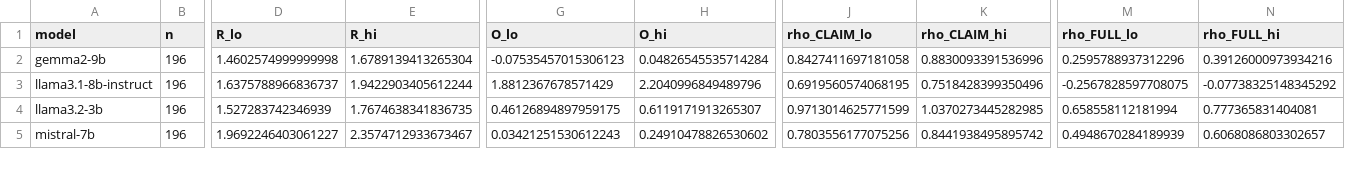
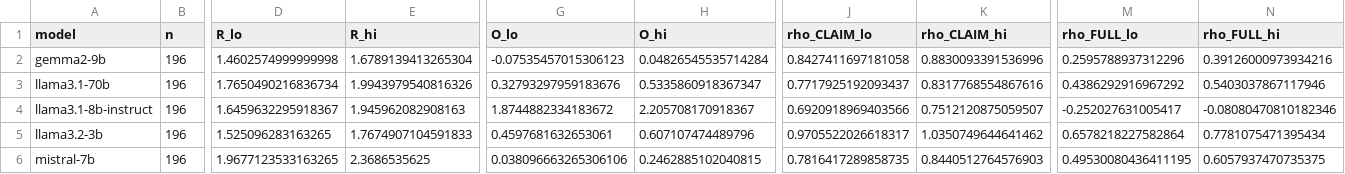
Before and after one commit to Nhckdvrl/garden-path, a CSV file: results/gp/E015/summary.csv, drawn as a sheet; only a part is shown, gaps mark what is left out; addresses are those after the commit; rows hold the shown columns only; the diff covers the shown part only; the diff names each change by its address in the sheet, - before the commit and + after, or states it on an @@ line.

```diff
--- a/results/gp/E015/summary.csv
+++ b/results/gp/E015/summary.csv
+row 3: llama3.1-70b | 196 | 1.7650490216836734 | 1.9943979540816326 | 0.32793297959183676 | 0.5335860918367347 | 0.7717925192093437 | 0.8317768554867616 | 0.4386292916967292 | 0.5403037867117946
-D4 (R_lo): 1.6375788966836737
+D4 (R_lo): 1.6459632295918367
-E4 (R_hi): 1.9422903405612244
+E4 (R_hi): 1.945962082908163
-G4 (O_lo): 1.8812367678571429
+G4 (O_lo): 1.8744882334183672
-H4 (O_hi): 2.2040996849489796
+H4 (O_hi): 2.205708170918367
-J4 (rho_CLAIM_lo): 0.6919560574068195
+J4 (rho_CLAIM_lo): 0.6920918969403566
-K4 (rho_CLAIM_hi): 0.7518428399350496
+K4 (rho_CLAIM_hi): 0.7512120875059507
-M4 (rho_FULL_lo): -0.2567828597708075
+M4 (rho_FULL_lo): -0.252027631005417
-N4 (rho_FULL_hi): -0.07738325148345292
+N4 (rho_FULL_hi): -0.08080470810182346
-D5 (R_lo): 1.527283742346939
+D5 (R_lo): 1.525096283163265
-E5 (R_hi): 1.7674638341836735
+E5 (R_hi): 1.7674907104591833
-G5 (O_lo): 0.46126894897959175
+G5 (O_lo): 0.4597681632653061
-H5 (O_hi): 0.6119171913265307
+H5 (O_hi): 0.607107474489796
-J5 (rho_CLAIM_lo): 0.9713014625771599
+J5 (rho_CLAIM_lo): 0.9705522026618317
-K5 (rho_CLAIM_hi): 1.0370273445282985
+K5 (rho_CLAIM_hi): 1.0350749644641462
-M5 (rho_FULL_lo): 0.658558112181994
+M5 (rho_FULL_lo): 0.6578218227582864
-N5 (rho_FULL_hi): 0.777365831404081
+N5 (rho_FULL_hi): 0.7781075471395434
-D6 (R_lo): 1.9692246403061227
+D6 (R_lo): 1.9677123533163265
-E6 (R_hi): 2.3574712933673467
+E6 (R_hi): 2.3686535625
-G6 (O_lo): 0.03421251530612243
+G6 (O_lo): 0.038096663265306106
-H6 (O_hi): 0.24910478826530602
+H6 (O_hi): 0.2462885102040815
-J6 (rho_CLAIM_lo): 0.7803556177075256
+J6 (rho_CLAIM_lo): 0.7816417289858735
-K6 (rho_CLAIM_hi): 0.8441938495895742
+K6 (rho_CLAIM_hi): 0.8440512764576903
-M6 (rho_FULL_lo): 0.4948670284189939
+M6 (rho_FULL_lo): 0.49530080436411195
-N6 (rho_FULL_hi): 0.6068086803302657
+N6 (rho_FULL_hi): 0.6057937470735375
```
Also changed, not shown: 32 edited cells elsewhere in this file, results/gp/E007_cross/summary_E017.csv, results/gp/E016/summary.csv, 26 other files.
